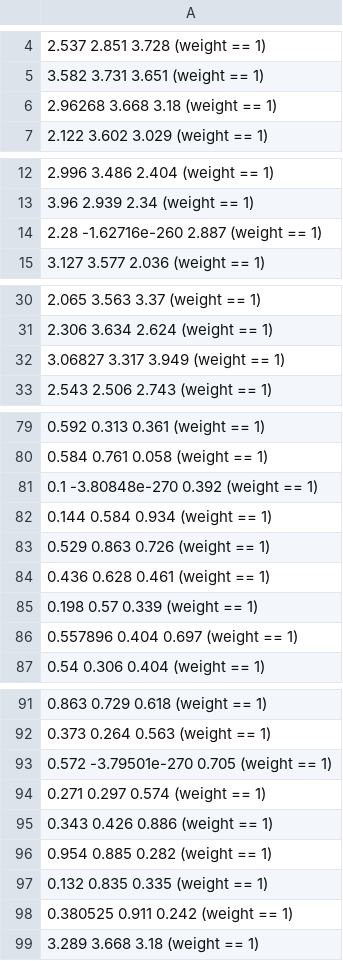
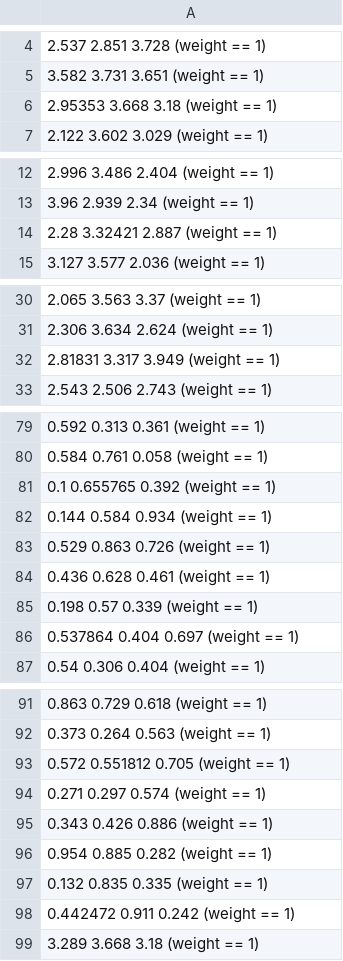
Before and after one commit to vnuczek/neuro-fuzzy-library, a CSV file: results/exp-001/fcm_modify_results/missing/(0.5,0.5),(3,1)-2atr-05proc_result.csv, drawn as a sheet; only a part is shown, gaps mark what is left out; the diff covers the shown part only.

```diff
--- a/results/exp-001/fcm_modify_results/missing/(0.5,0.5),(3,1)-2atr-05proc_result.csv
+++ b/results/exp-001/fcm_modify_results/missing/(0.5,0.5),(3,1)-2atr-05proc_result.csv
@@ -5,3 +5,3 @@
           3.582          3.731          3.651 (weight == 1)
-        2.96268          3.668           3.18 (weight == 1)
+        2.95353          3.668           3.18 (weight == 1)
           2.122          3.602          3.029 (weight == 1)
@@ -13,3 +13,3 @@
            3.96          2.939           2.34 (weight == 1)
-           2.28  -1.62716e-260          2.887 (weight == 1)
+           2.28        3.32421          2.887 (weight == 1)
           3.127          3.577          2.036 (weight == 1)
@@ -31,3 +31,3 @@
           2.306          3.634          2.624 (weight == 1)
-        3.06827          3.317          3.949 (weight == 1)
+        2.81831          3.317          3.949 (weight == 1)
           2.543          2.506          2.743 (weight == 1)
@@ -80,3 +80,3 @@
           0.584          0.761          0.058 (weight == 1)
-            0.1  -3.80848e-270          0.392 (weight == 1)
+            0.1       0.655765          0.392 (weight == 1)
           0.144          0.584          0.934 (weight == 1)
@@ -85,3 +85,3 @@
           0.198           0.57          0.339 (weight == 1)
-       0.557896          0.404          0.697 (weight == 1)
+       0.537864          0.404          0.697 (weight == 1)
            0.54          0.306          0.404 (weight == 1)
@@ -92,3 +92,3 @@
           0.373          0.264          0.563 (weight == 1)
-          0.572  -3.79501e-270          0.705 (weight == 1)
+          0.572       0.551812          0.705 (weight == 1)
           0.271          0.297          0.574 (weight == 1)
@@ -97,3 +97,3 @@
           0.132          0.835          0.335 (weight == 1)
-       0.380525          0.911          0.242 (weight == 1)
+       0.442472          0.911          0.242 (weight == 1)
           3.289          3.668           3.18 (weight == 1)
```
Also changed, not shown: 3 edited cells elsewhere in this file, results/exp-001/fcm_modify_results/missing/(0.5,0.5),(3,1)-1atr-05proc_result.csv, results/exp-001/fcm_modify_results/missing/(0.5,0.5),(3,1)-1atr-10proc_result.csv, 35 other files.
